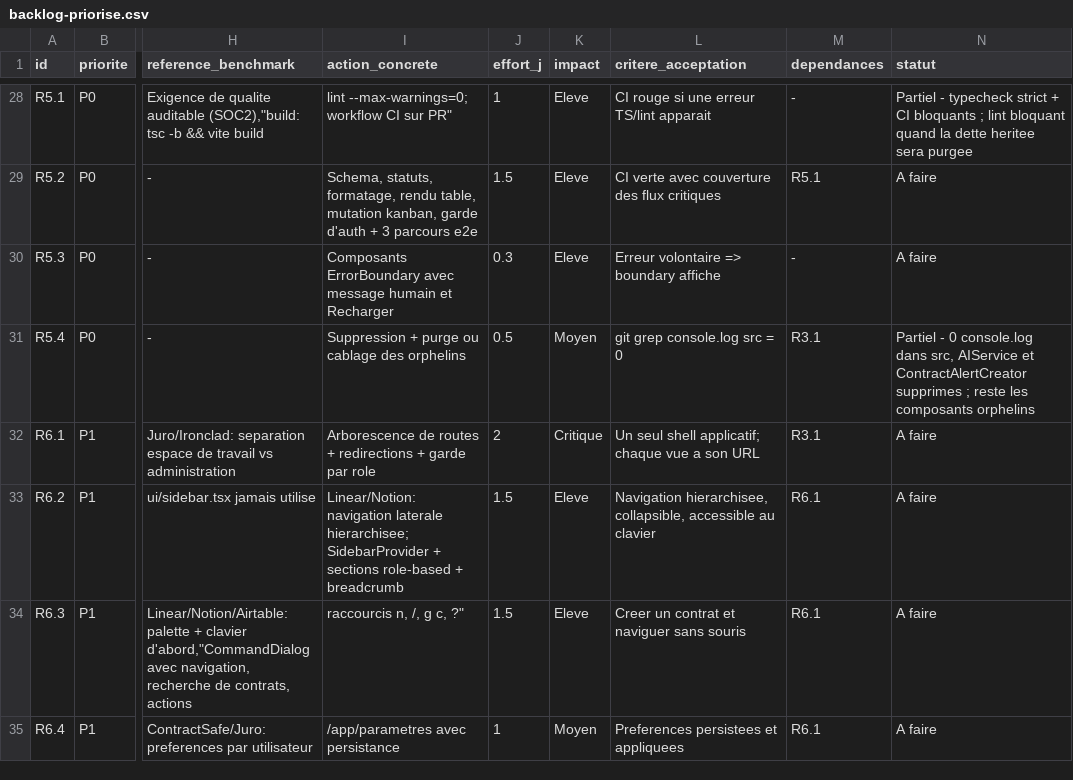
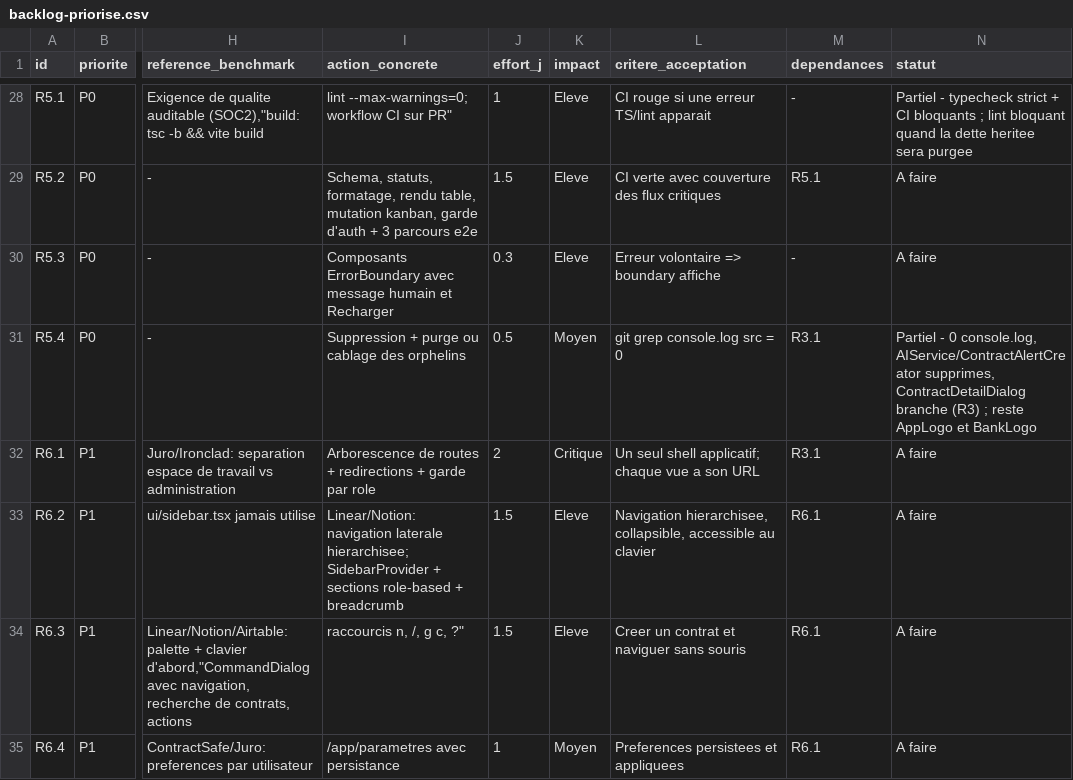
Before and after one commit to zeiddhambri/contract-bank-pro, a CSV file: docs/audit/backlog-priorise.csv, drawn as a sheet; only a part is shown, gaps mark what is left out; the diff covers the shown part only; the diff names each change by its address in the sheet, - before the commit and + after, or states it on an @@ line.

Commit message:
R3: fiche contrat pleine page, collaboration et pagination serveur
Le cœur métier n'était pas atteignable : consulter un contrat ne faisait
rien (TODO), la recherche globale de l'en-tête ne déclenchait aucune
requête, les tables contract_comments / contract_versions / rappels
n'étaient câblées à aucun écran, et la liste téléchargeait tous les
contrats d'un coup (plafond PostgREST 1 000 lignes).

Base (migration 20260916150000-contract-collaboration.sql, après R1/R2) :
- commentaires : modification/suppression réservées à l'auteur ou à un
  administrateur, toujours dans le périmètre de la banque ; user_id imposé
  par défaut + trigger (aucune publication au nom d'un autre, auteur
  préservé en UPDATE) ;
- versions de documents : numéro attribué par trigger (max + 1) + unicité
  (contract_id, version_number) ; UPDATE/DELETE révoqués (piste d'audit) ;
- rappels : lecture seule pour l'application (ils sont produits par le
  trigger create_contract_reminders, SECURITY DEFINER) ;
- index de lecture pour les onglets de la fiche.

Application :
- /contrats/:id : Aperçu, Garanties, Documents, Timeline, Commentaires,
  Rappels ; changement de statut limité aux transitions autorisées pour le
  rôle avec motif obligatoire sur les sorties de cycle ; téléchargement en
  URL signée 60 s et journalisé ; remplacement d'un document = archivage de
  la version précédente (fichier conservé) ;
- liste paginée côté serveur (.range() + count=exact), recherche ilike
  débouncée 300 ms sur 5 champs, filtre statut/phase, tri serveur sur 5
  colonnes (aria-sort), tailles 25/50/100, keepPreviousData ;
- barre de recherche de l'en-tête branchée sur la liste (un seul état) et
  débarrassée de ses filtres « priorité / période » absents du modèle ;
- Kanban, synthèse, dashboard financier et échéances partagent désormais
  une requête unique (['contracts','all']) au lieu de 4 select('*') ;
- états de liste distingués : skeleton, erreur avec « Réessayer »
  (QueryErrorState), vide sans filtre et vide filtré.

Contrôles : tsc strict 0 erreur, ESLint 0 erreur sur les fichiers touchés,
build 372 kB gzip. Migration non jouable ici (base injoignable) : revue
statique + vérifications documentées dans
docs/audit/MIGRATION-R3-FICHE-CONTRAT.md.

Co-authored-by: arena-agent <297053741+arena-agent@users.noreply.github.com>

```diff
--- a/docs/audit/backlog-priorise.csv
+++ b/docs/audit/backlog-priorise.csv
-N31 (statut): …- 0 console.log dans src, AIService et ContractAlertCreator supprimes ; reste les composants orphelins
+N31 (statut): …- 0 console.log, AIService/ContractAlertCreator supprimes, ContractDetailDialog branche (R3) ; reste AppLogo et BankLogo
```
Also changed, not shown: 9 edited cells elsewhere in this file, 19 other files.
